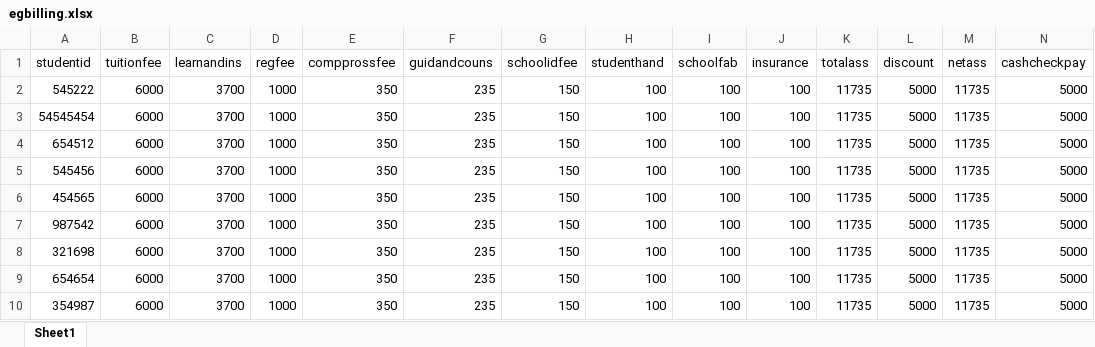
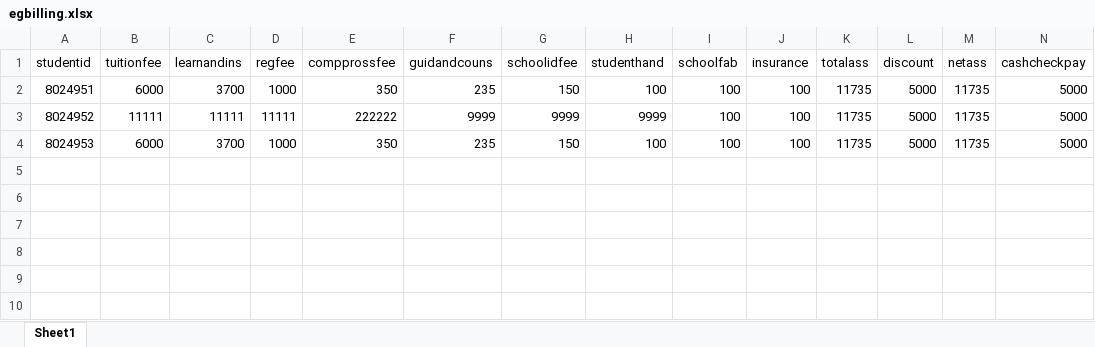
Before and after one commit to louieeeeeeee/hccportal, an Excel workbook: assets/testfiles/egbilling.xlsx, sheet Sheet1, drawn as a sheet; only a part is shown; values as stored, in another font and other column widths than the file's, no borders; removed rows and columns are numbered as before the commit, all else as after; rows hold the shown columns only; the diff names each change by its address in the sheet, - before the commit and + after, or states it on an @@ line.

Commit message:
120422
--Left
Faculty Bulk Upload
Proper Billing for students
Logs
Proper Faculty Select in Admin

```diff
--- a/assets/testfiles/egbilling.xlsx (sheet Sheet1)
+++ b/assets/testfiles/egbilling.xlsx (sheet Sheet1)
-A2 (studentid): 545222
+A2 (studentid): 8024951
-row 3: 54545454 | 6000 | 3700 | 1000 | 350 | 235 | 150 | 100 | 100 | 100 | 11735 | 5000 | 11735 | 5000
-row 4: 654512 | 6000 | 3700 | 1000 | 350 | 235 | 150 | 100 | 100 | 100 | 11735 | 5000 | 11735 | 5000
-row 5: 545456 | 6000 | 3700 | 1000 | 350 | 235 | 150 | 100 | 100 | 100 | 11735 | 5000 | 11735 | 5000
-row 6: 454565 | 6000 | 3700 | 1000 | 350 | 235 | 150 | 100 | 100 | 100 | 11735 | 5000 | 11735 | 5000
-row 7: 987542 | 6000 | 3700 | 1000 | 350 | 235 | 150 | 100 | 100 | 100 | 11735 | 5000 | 11735 | 5000
-row 8: 321698 | 6000 | 3700 | 1000 | 350 | 235 | 150 | 100 | 100 | 100 | 11735 | 5000 | 11735 | 5000
-row 9: 654654 | 6000 | 3700 | 1000 | 350 | 235 | 150 | 100 | 100 | 100 | 11735 | 5000 | 11735 | 5000
+row 3: 8024952 | 11111 | 11111 | 11111 | 222222 | 9999 | 9999 | 9999 | 100 | 100 | 11735 | 5000 | 11735 | 5000
-A4 (studentid): 354987
+A4 (studentid): 8024953
```
Also changed, not shown: 35 other files.
